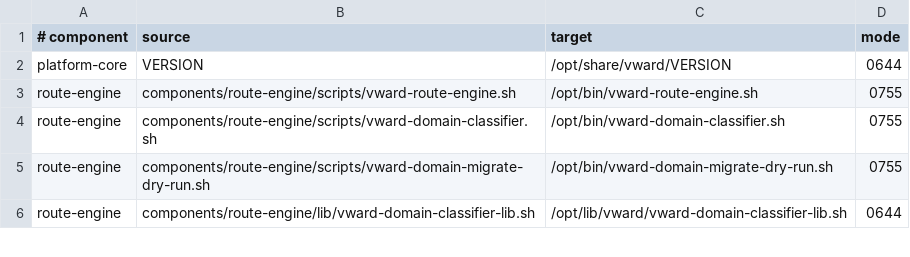
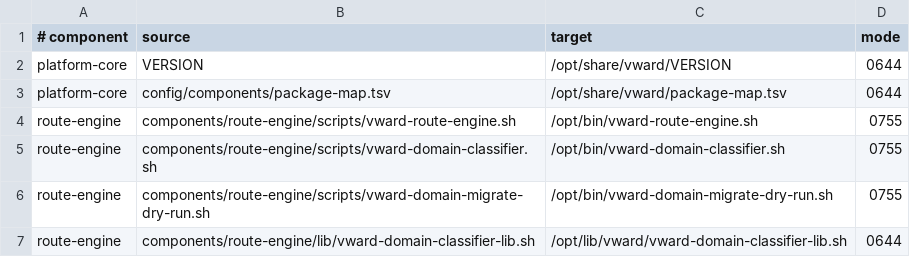
Before and after one commit to Ziegfe1d/VWARD, a TSV file: config/components/package-map.tsv, drawn as a sheet; only a part is shown.

```diff
--- a/config/components/package-map.tsv
+++ b/config/components/package-map.tsv
@@ -2,2 +2,3 @@
 platform-core	VERSION	/opt/share/vward/VERSION	0644
+platform-core	config/components/package-map.tsv	/opt/share/vward/package-map.tsv	0644
 route-engine	components/route-engine/scripts/vward-route-engine.sh	/opt/bin/vward-route-engine.sh	0755
```
Also changed, not shown: 9 other files.
